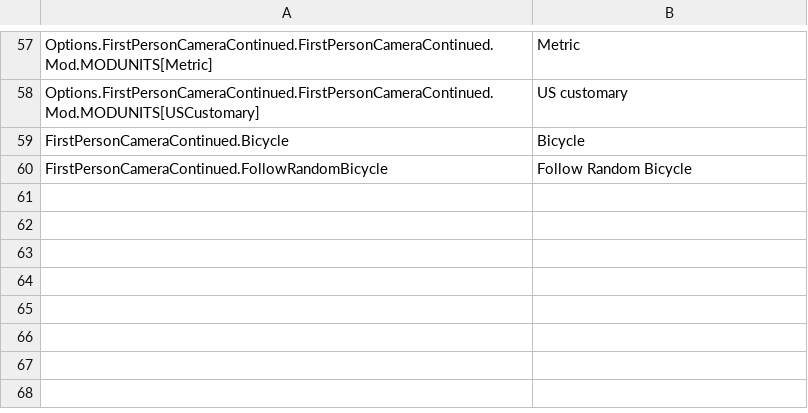
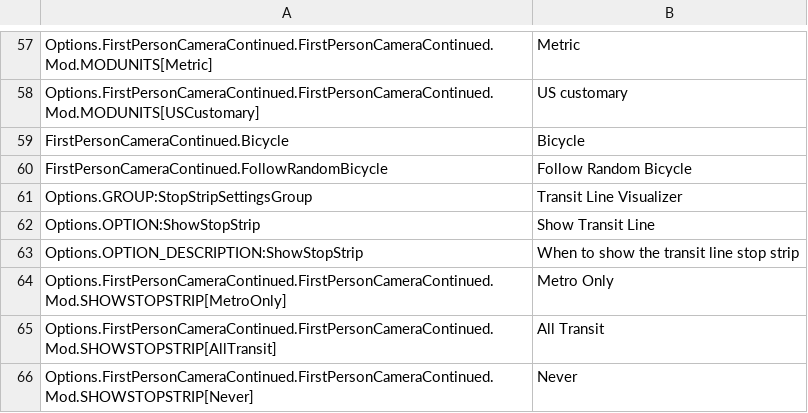
Before and after one commit to Cgameworld/FirstPersonCameraContinued, a CSV file: l10n/en-US.csv, drawn as a sheet; only a part is shown, gaps mark what is left out; the diff names each change by its address in the sheet, - before the commit and + after, or states it on an @@ line.

Commit message:
add option to show/hide strip map

```diff
--- a/l10n/en-US.csv
+++ b/l10n/en-US.csv
+row 61: Options.GROUP:StopStripSettingsGroup | Transit Line Visualizer
+row 62: Options.OPTION:ShowStopStrip | Show Transit Line
+row 63: Options.OPTION_DESCRIPTION:ShowStopStrip | When to show the transit line stop strip
+row 64: Options.FirstPersonCameraContinued.FirstPersonCameraContinued.Mod.SHOWSTOPSTRIP[MetroOnly] | Metro Only
+row 65: Options.FirstPersonCameraContinued.FirstPersonCameraContinued.Mod.SHOWSTOPSTRIP[AllTransit] | All Transit
+row 66: Options.FirstPersonCameraContinued.FirstPersonCameraContinued.Mod.SHOWSTOPSTRIP[Never] | Never
```
Also changed, not shown: 4 other files.
